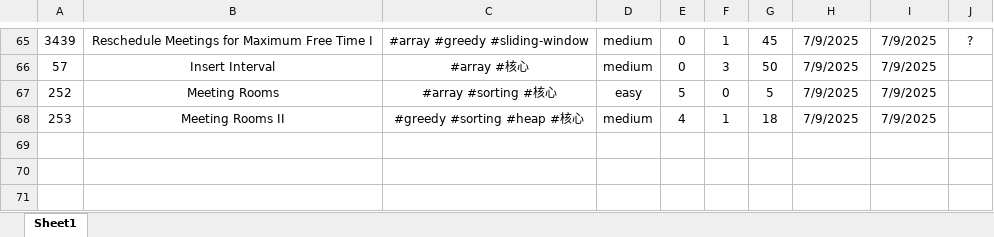
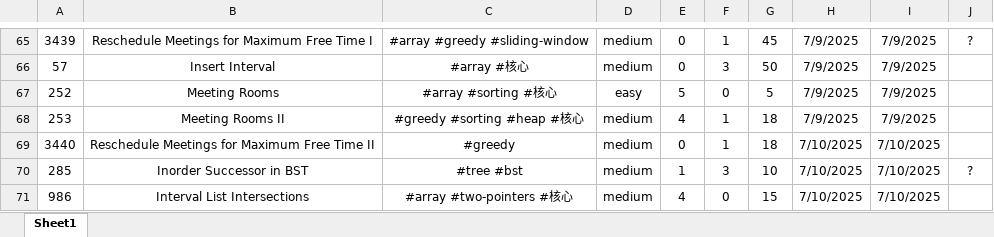
Before and after one commit to Jeromestein/LeetCode, an Excel workbook: Obsidian Vault/刷题笔记 - 记录/刷题记录表.xlsx, sheet Sheet1, drawn as a sheet; only a part is shown, gaps mark what is left out; values as stored, in another font and other column widths than the file's, no borders; the diff names each change by its address in the sheet, - before the commit and + after, or states it on an @@ line.

```diff
--- a/Obsidian Vault/刷题笔记 - 记录/刷题记录表.xlsx (sheet Sheet1)
+++ b/Obsidian Vault/刷题笔记 - 记录/刷题记录表.xlsx (sheet Sheet1)
+row 69: 3440 | Reschedule Meetings for Maximum Free Time II | #greedy | medium | 0 | 1 | 18 | 7/10/2025 | 7/10/2025
+row 70: 285 | Inorder Successor in BST | #tree #bst | medium | 1 | 3 | 10 | 7/10/2025 | 7/10/2025 | ?
+row 71: 986 | Interval List Intersections | #array #two-pointers #核心 | medium | 4 | 0 | 15 | 7/10/2025 | 7/10/2025
```
Also changed, not shown: 6 other files.
